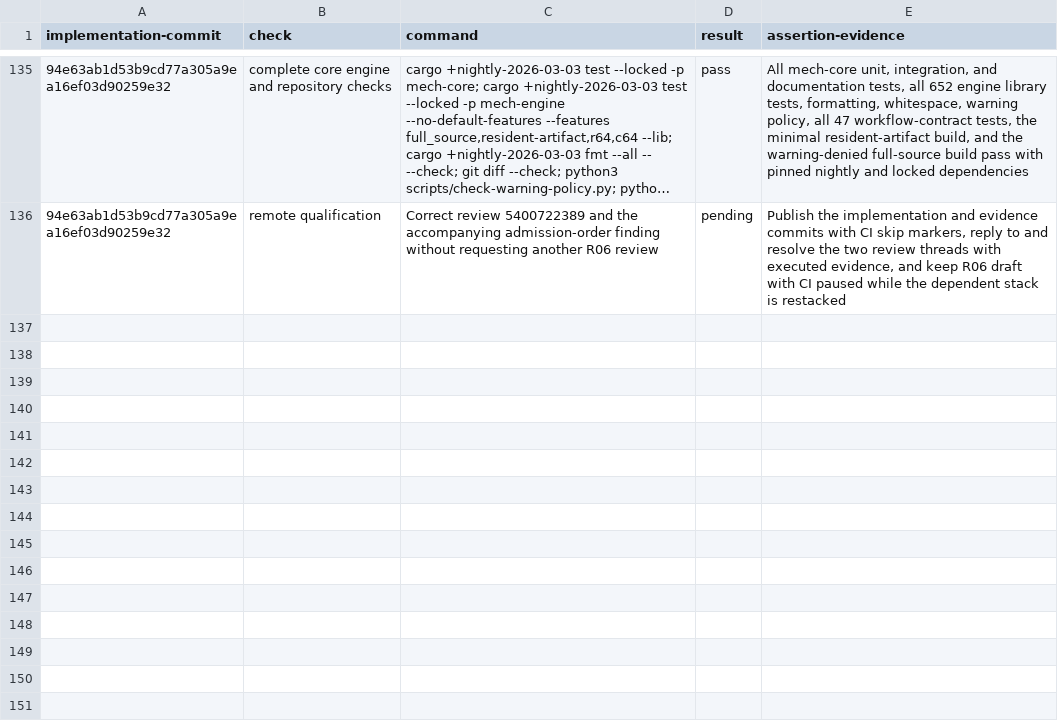
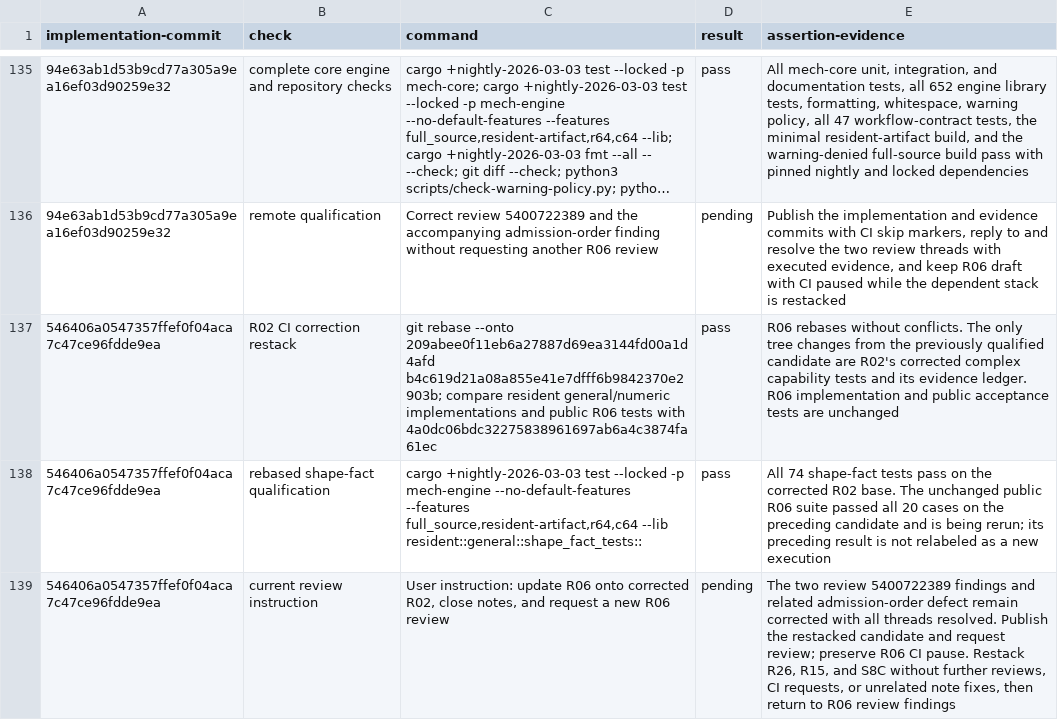
Before and after one commit to mech-lang/mech, a TSV file: docs/design/grammar-audit/r06-review-closure.tsv, drawn as a sheet; only a part is shown, gaps mark what is left out; long unchanged cells end in …; the diff names each change by its address in the sheet, - before the commit and + after, or states it on an @@ line.

Commit message:
docs(r06): record R02 CI restack and renewed review [skip ci]

```diff
--- a/docs/design/grammar-audit/r06-review-closure.tsv
+++ b/docs/design/grammar-audit/r06-review-closure.tsv
+row 137: 546406a0547357ffef0f04aca7c47ce96fdde9ea | R02 CI correction restack | git rebase --onto 209abee0f11eb6a27887d69ea3144fd00a1d4afd b4c619d21a08a855e41e7dfff6b9842370e2903b; compare resident general/numeric implementations and public R06 tests with 4a0dc06bdc32275838961697ab6a4c3874fa61ec | pass | R06 rebases without conflicts. The only tree changes from the previously qualified candidate are R02's corrected complex capability tests and its evidence ledger. R06 implementation and public acceptance tests are unchanged
+row 138: 546406a0547357ffef0f04aca7c47ce96fdde9ea | rebased shape-fact qualification | cargo +nightly-2026-03-03 test --locked -p mech-engine --no-default-features --features full_source,resident-artifact,r64,c64 --lib resident::general::shape_fact_tests:: | pass | All 74 shape-fact tests pass on the corrected R02 base. The unchanged public R06 suite passed all 20 cases on the preceding candidate and is being rerun; its preceding result is not relabeled as a new execution
+row 139: 546406a0547357ffef0f04aca7c47ce96fdde9ea | current review instruction | User instruction: update R06 onto corrected R02, close notes, and request a new R06 review | pending | The two review 5400722389 findings and related admission-order defect remain corrected with all threads resolved. Publish the restacked candidate and request review; preserve R06 CI pause. Restack R26, R15, and S8C without further reviews, CI requests, or unrelated note fixes, then return to R06 review findings
```
